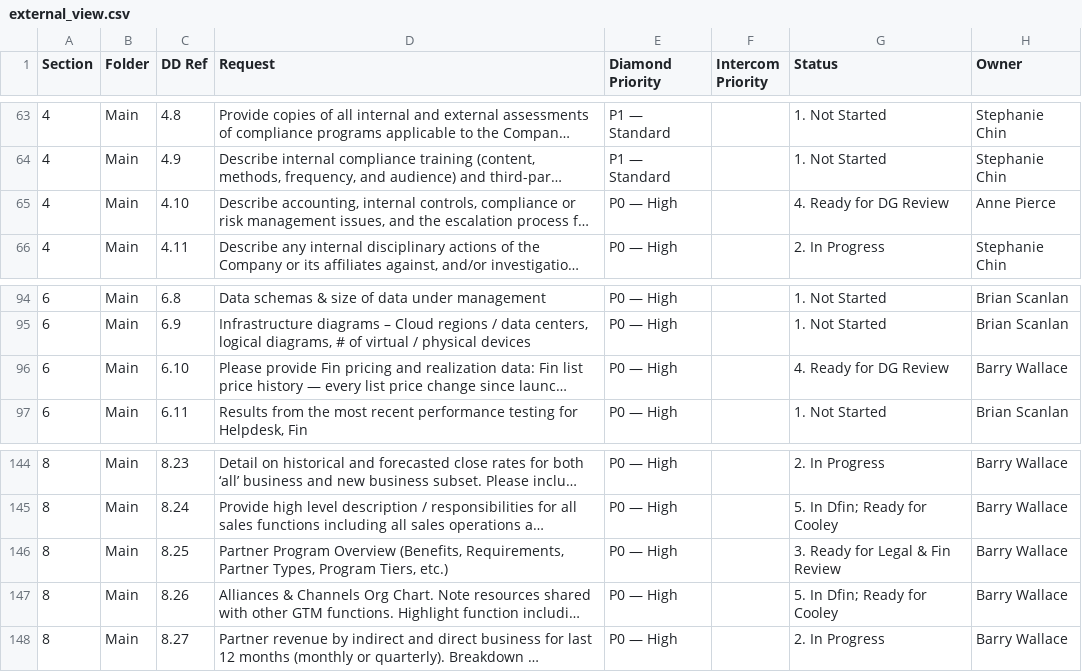
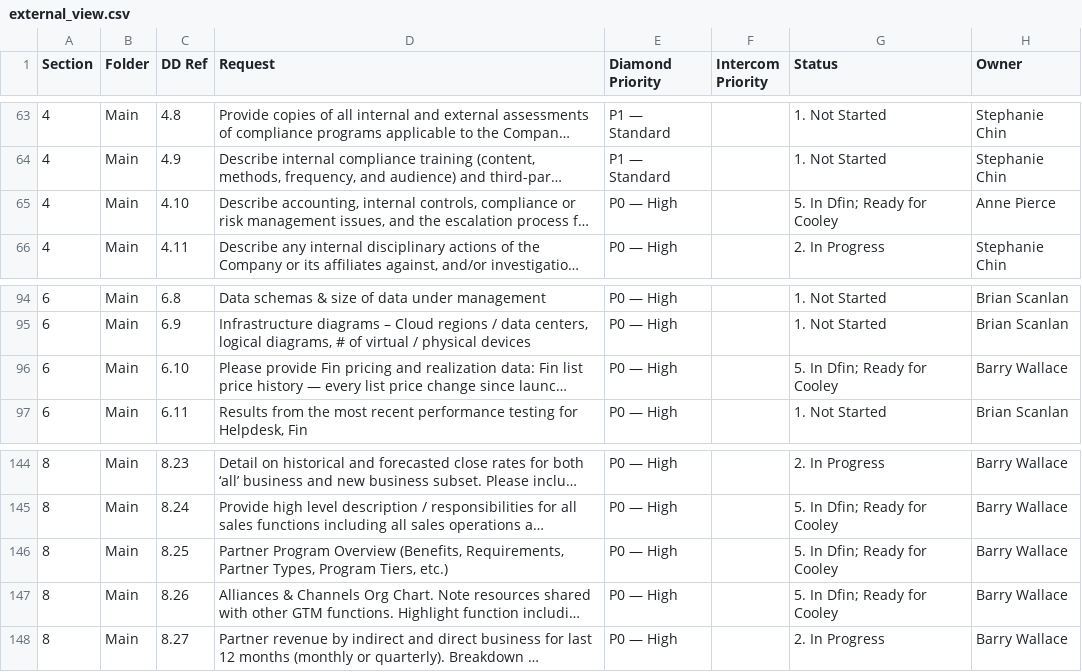
Before and after one commit to tbettles-code/integra-dd-data, a CSV file: data/external_view.csv, drawn as a sheet; only a part is shown, gaps mark what is left out; long unchanged cells end in …; the diff names each change by its address in the sheet, - before the commit and + after, or states it on an @@ line.

Commit message:
Update DD external view — 2026-05-07T01:02:59.689Z

```diff
--- a/data/external_view.csv
+++ b/data/external_view.csv
-G65 (Status): 4. Ready for DG Review
+G65 (Status): 5. In Dfin; Ready for Cooley
-G96 (Status): 4. Ready for DG Review
+G96 (Status): 5. In Dfin; Ready for Cooley
-G146 (Status): 3. Ready for Legal & Fin Review
+G146 (Status): 5. In Dfin; Ready for Cooley
```
